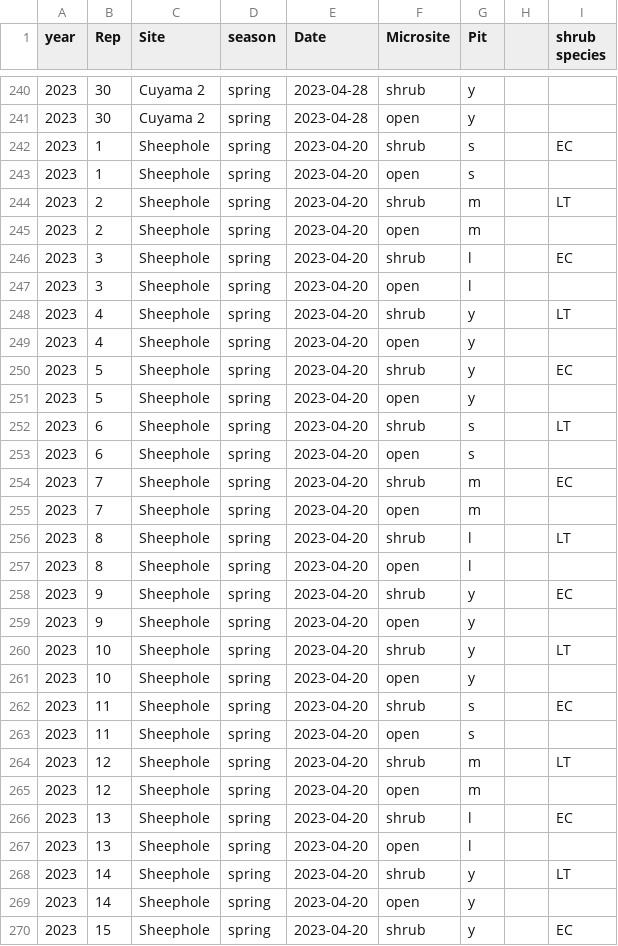
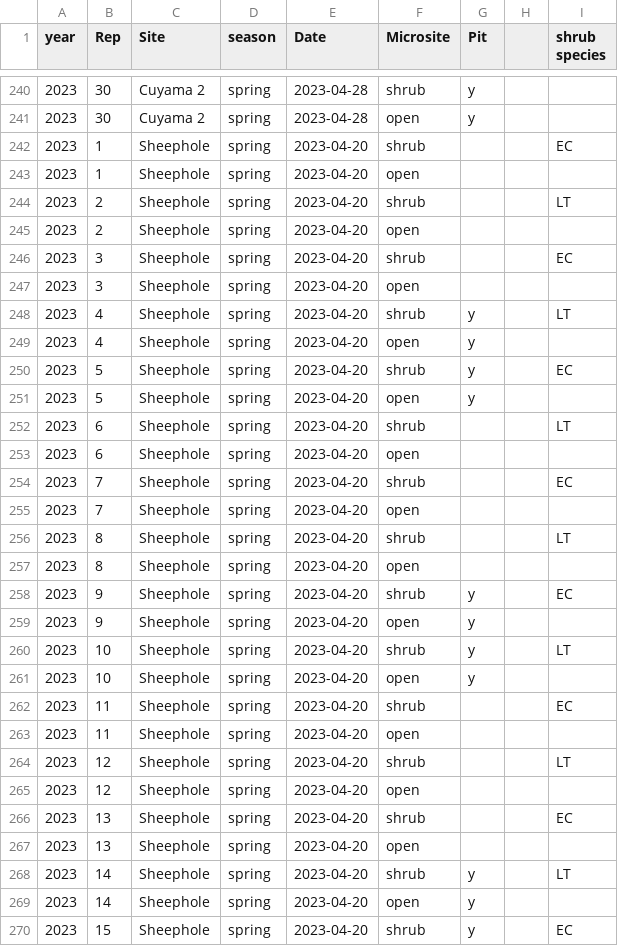
Before and after one commit to jennabraun/stressgradient_ants_seeds, a CSV file: Raw Data/reps.csv, drawn as a sheet; only a part is shown, gaps mark what is left out; the diff covers the shown part only.

```diff
--- a/Raw Data/reps.csv
+++ b/Raw Data/reps.csv
@@ -241,8 +241,8 @@ year,Rep,Site,season,Date,Microsite,Pit,,shrub species
 2023,30,Cuyama 2,spring,2023-04-28,open,y,,
-2023,1,Sheephole,spring,2023-04-20,shrub,s,,EC
-2023,1,Sheephole,spring,2023-04-20,open,s,,
-2023,2,Sheephole,spring,2023-04-20,shrub,m,,LT
-2023,2,Sheephole,spring,2023-04-20,open,m,,
-2023,3,Sheephole,spring,2023-04-20,shrub,l,,EC
-2023,3,Sheephole,spring,2023-04-20,open,l,,
+2023,1,Sheephole,spring,2023-04-20,shrub,,,EC
+2023,1,Sheephole,spring,2023-04-20,open,,,
+2023,2,Sheephole,spring,2023-04-20,shrub,,,LT
+2023,2,Sheephole,spring,2023-04-20,open,,,
+2023,3,Sheephole,spring,2023-04-20,shrub,,,EC
+2023,3,Sheephole,spring,2023-04-20,open,,,
 2023,4,Sheephole,spring,2023-04-20,shrub,y,,LT
@@ -251,8 +251,8 @@ year,Rep,Site,season,Date,Microsite,Pit,,shrub species
 2023,5,Sheephole,spring,2023-04-20,open,y,,
-2023,6,Sheephole,spring,2023-04-20,shrub,s,,LT
-2023,6,Sheephole,spring,2023-04-20,open,s,,
-2023,7,Sheephole,spring,2023-04-20,shrub,m,,EC
-2023,7,Sheephole,spring,2023-04-20,open,m,,
-2023,8,Sheephole,spring,2023-04-20,shrub,l,,LT
-2023,8,Sheephole,spring,2023-04-20,open,l,,
+2023,6,Sheephole,spring,2023-04-20,shrub,,,LT
+2023,6,Sheephole,spring,2023-04-20,open,,,
+2023,7,Sheephole,spring,2023-04-20,shrub,,,EC
+2023,7,Sheephole,spring,2023-04-20,open,,,
+2023,8,Sheephole,spring,2023-04-20,shrub,,,LT
+2023,8,Sheephole,spring,2023-04-20,open,,,
 2023,9,Sheephole,spring,2023-04-20,shrub,y,,EC
@@ -261,8 +261,8 @@ year,Rep,Site,season,Date,Microsite,Pit,,shrub species
 2023,10,Sheephole,spring,2023-04-20,open,y,,
-2023,11,Sheephole,spring,2023-04-20,shrub,s,,EC
-2023,11,Sheephole,spring,2023-04-20,open,s,,
-2023,12,Sheephole,spring,2023-04-20,shrub,m,,LT
-2023,12,Sheephole,spring,2023-04-20,open,m,,
-2023,13,Sheephole,spring,2023-04-20,shrub,l,,EC
-2023,13,Sheephole,spring,2023-04-20,open,l,,
+2023,11,Sheephole,spring,2023-04-20,shrub,,,EC
+2023,11,Sheephole,spring,2023-04-20,open,,,
+2023,12,Sheephole,spring,2023-04-20,shrub,,,LT
+2023,12,Sheephole,spring,2023-04-20,open,,,
+2023,13,Sheephole,spring,2023-04-20,shrub,,,EC
+2023,13,Sheephole,spring,2023-04-20,open,,,
 2023,14,Sheephole,spring,2023-04-20,shrub,y,,LT
```
Also changed, not shown: 30 edited cells elsewhere in this file, Raw Data/anttraits.csv, Raw Data/pitfall_arth.csv, 28 other files.
